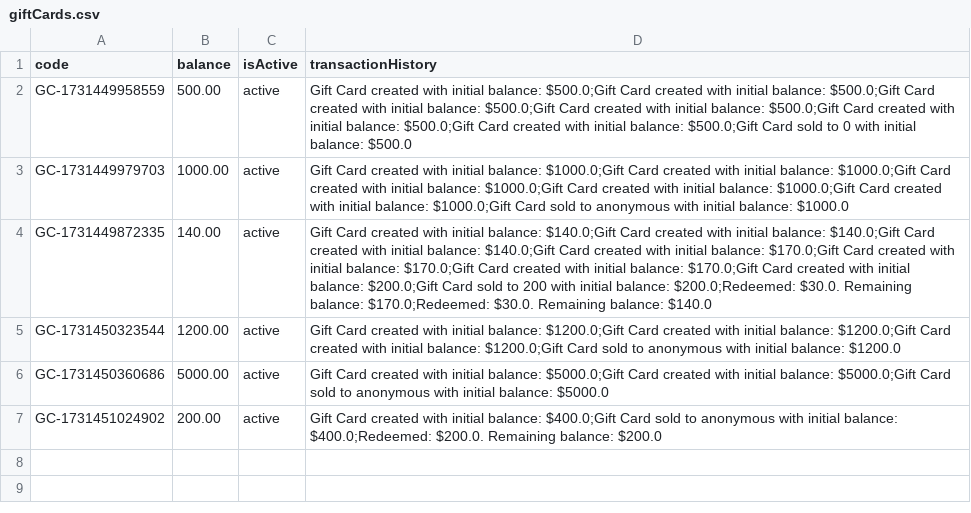
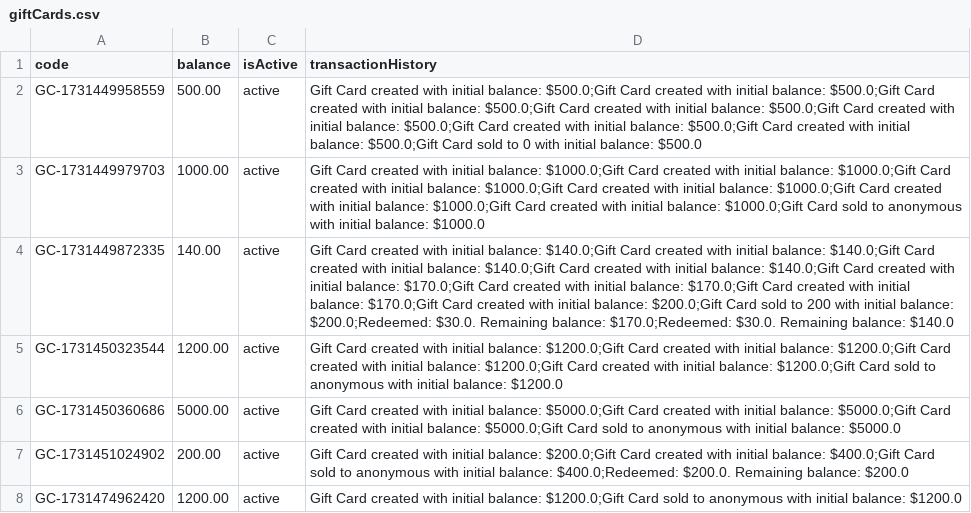
Before and after one commit to jaggergourley/coms-362-project, a CSV file: data/giftCards.csv, drawn as a sheet.

Commit message:
Add new CSV files for shipping orders, supplier orders, and suppliers; update gift card transaction history

```diff
--- a/data/giftCards.csv
+++ b/data/giftCards.csv
@@ -1,7 +1,8 @@
 code,balance,isActive,transactionHistory
-GC-1731449958559,500.00,active,Gift Card created with initial balance: $500.0;Gift Card created with initial balance: $500.0;Gift Card created with initial balance: $500.0;Gift Card created with initial balance: $500.0;Gift Card created with initial balance: $500.0;Gift Card created with initial balance: $500.0;Gift Card sold to 0 with initial balance: $500.0
-GC-1731449979703,1000.00,active,Gift Card created with initial balance: $1000.0;Gift Card created with initial balance: $1000.0;Gift Card created with initial balance: $1000.0;Gift Card created with initial balance: $1000.0;Gift Card created with initial balance: $1000.0;Gift Card sold to anonymous with initial balance: $1000.0
-GC-1731449872335,140.00,active,Gift Card created with initial balance: $140.0;Gift Card created with initial balance: $140.0;Gift Card created with initial balance: $140.0;Gift Card created with initial balance: $170.0;Gift Card created with initial balance: $170.0;Gift Card created with initial balance: $170.0;Gift Card created with initial balance: $200.0;Gift Card sold to 200 with initial balance: $200.0;Redeemed: $30.0. Remaining balance: $170.0;Redeemed: $30.0. Remaining balance: $140.0
-GC-1731450323544,1200.00,active,Gift Card created with initial balance: $1200.0;Gift Card created with initial balance: $1200.0;Gift Card created with initial balance: $1200.0;Gift Card sold to anonymous with initial balance: $1200.0
-GC-1731450360686,5000.00,active,Gift Card created with initial balance: $5000.0;Gift Card created with initial balance: $5000.0;Gift Card sold to anonymous with initial balance: $5000.0
-GC-1731451024902,200.00,active,Gift Card created with initial balance: $400.0;Gift Card sold to anonymous with initial balance: $400.0;Redeemed: $200.0. Remaining balance: $200.0
+GC-1731449958559,500.00,active,Gift Card created with initial balance: $500.0;Gift Card created with initial balance: $500.0;Gift Card created with initial balance: $500.0;Gift Card created with initial balance: $500.0;Gift Card created with initial balance: $500.0;Gift Card created with initial balance: $500.0;Gift Card created with initial balance: $500.0;Gift Card sold to 0 with initial balance: $500.0
+GC-1731449979703,1000.00,active,Gift Card created with initial balance: $1000.0;Gift Card created with initial balance: $1000.0;Gift Card created with initial balance: $1000.0;Gift Card created with initial balance: $1000.0;Gift Card created with initial balance: $1000.0;Gift Card created with initial balance: $1000.0;Gift Card sold to anonymous with initial balance: $1000.0
+GC-1731449872335,140.00,active,Gift Card created with initial balance: $140.0;Gift Card created with initial balance: $140.0;Gift Card created with initial balance: $140.0;Gift Card created with initial balance: $140.0;Gift Card created with initial balance: $170.0;Gift Card created with initial balance: $170.0;Gift Card created with initial balance: $170.0;Gift Card created with initial balance: $200.0;Gift Card sold to 200 with initial balance: $200.0;Redeemed: $30.0. Remaining balance: $170.0;Redeemed: $30.0. Remaining balance: $140.0
+GC-1731450323544,1200.00,active,Gift Card created with initial balance: $1200.0;Gift Card created with initial balance: $1200.0;Gift Card created with initial balance: $1200.0;Gift Card created with initial balance: $1200.0;Gift Card sold to anonymous with initial balance: $1200.0
+GC-1731450360686,5000.00,active,Gift Card created with initial balance: $5000.0;Gift Card created with initial balance: $5000.0;Gift Card created with initial balance: $5000.0;Gift Card sold to anonymous with initial balance: $5000.0
+GC-1731451024902,200.00,active,Gift Card created with initial balance: $200.0;Gift Card created with initial balance: $400.0;Gift Card sold to anonymous with initial balance: $400.0;Redeemed: $200.0. Remaining balance: $200.0
+GC-1731474962420,1200.00,active,Gift Card created with initial balance: $1200.0;Gift Card sold to anonymous with initial balance: $1200.0
```
Also changed, not shown: 3 other files.
